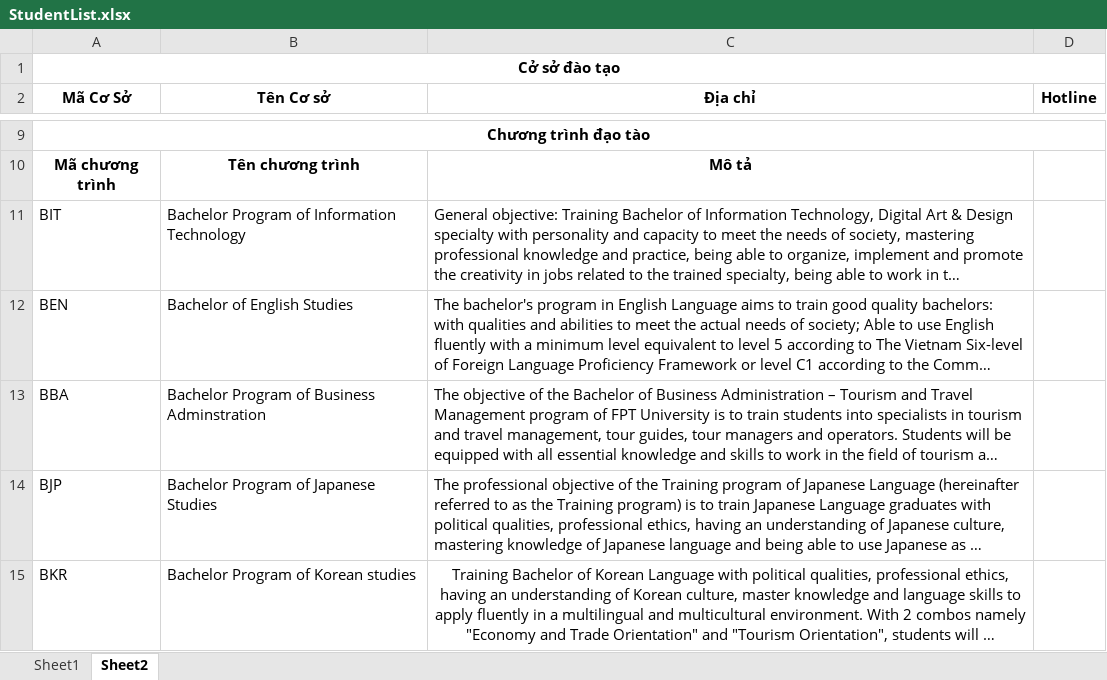
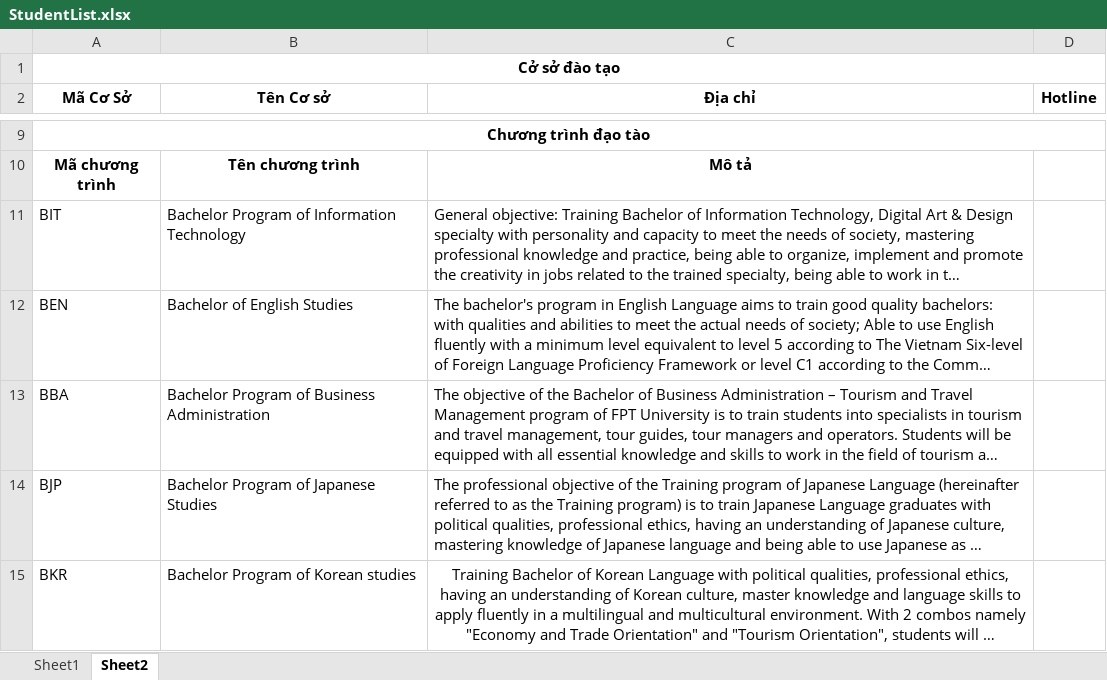
Before and after one commit to lnanh2k4/StudentManagementDB, an Excel workbook: StudentList.xlsx, sheet Sheet2, drawn as a sheet; only a part is shown, gaps mark what is left out; long unchanged cells end in …; values as stored, in another font and other column widths than the file's, no borders; the diff names each change by its address in the sheet, - before the commit and + after, or states it on an @@ line.

Commit message:
update query in student management database

```diff
--- a/StudentList.xlsx (sheet Sheet2)
+++ b/StudentList.xlsx (sheet Sheet2)
-B13 (Tên Cơ sở): Bachelor Program of Business Adminstration
+B13 (Tên Cơ sở): Bachelor Program of Business Administration
```
Also changed, not shown: 2 other files.
